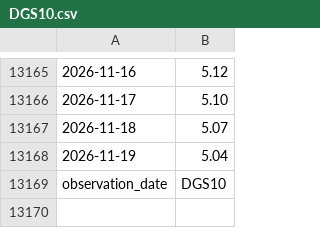
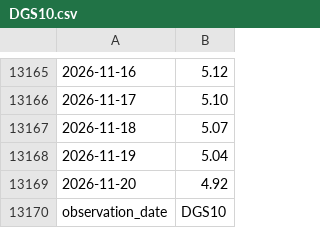
Before and after one commit to uihansol/Calculate-for-investing, a CSV file: credit-cycle/data/DGS10.csv, drawn as a sheet; only a part is shown, gaps mark what is left out; the diff names each change by its address in the sheet, - before the commit and + after, or states it on an @@ line.

```diff
--- a/credit-cycle/data/DGS10.csv
+++ b/credit-cycle/data/DGS10.csv
+row 13169: 2026-11-20 | 4.92
```
Also changed, not shown: credit-cycle/data/DAAA.csv, credit-cycle/data/DBAA.csv, 1 other file.
